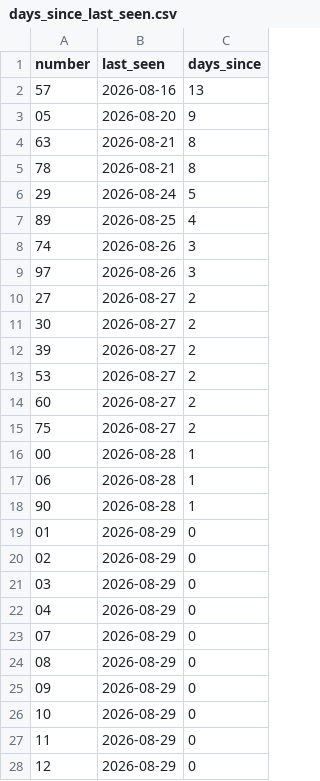
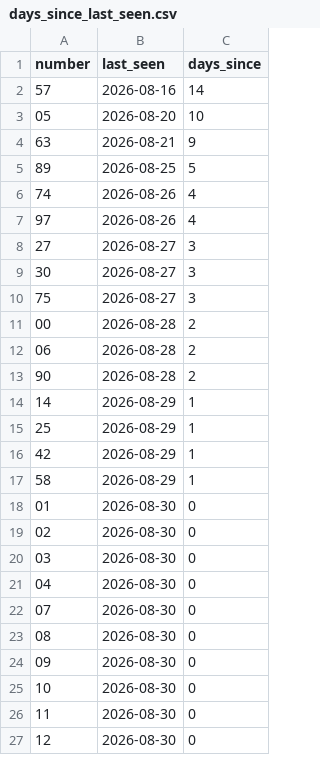
Before and after one commit to kina2711/vn-lottery-xsmb, a CSV file: data/reports/days_since_last_seen.csv, drawn as a sheet; only a part is shown; the diff covers the shown part only.

```diff
--- a/data/reports/days_since_last_seen.csv
+++ b/data/reports/days_since_last_seen.csv
@@ -1,28 +1,27 @@
 number,last_seen,days_since
-57,2026-08-16,13
-05,2026-08-20,9
-63,2026-08-21,8
-78,2026-08-21,8
-29,2026-08-24,5
-89,2026-08-25,4
-74,2026-08-26,3
-97,2026-08-26,3
-27,2026-08-27,2
-30,2026-08-27,2
-39,2026-08-27,2
-53,2026-08-27,2
-60,2026-08-27,2
-75,2026-08-27,2
-00,2026-08-28,1
-06,2026-08-28,1
-90,2026-08-28,1
-01,2026-08-29,0
-02,2026-08-29,0
-03,2026-08-29,0
-04,2026-08-29,0
-07,2026-08-29,0
-08,2026-08-29,0
-09,2026-08-29,0
-10,2026-08-29,0
-11,2026-08-29,0
-12,2026-08-29,0
+57,2026-08-16,14
+05,2026-08-20,10
+63,2026-08-21,9
+89,2026-08-25,5
+74,2026-08-26,4
+97,2026-08-26,4
+27,2026-08-27,3
+30,2026-08-27,3
+75,2026-08-27,3
+00,2026-08-28,2
+06,2026-08-28,2
+90,2026-08-28,2
+14,2026-08-29,1
+25,2026-08-29,1
+42,2026-08-29,1
+58,2026-08-29,1
+01,2026-08-30,0
+02,2026-08-30,0
+03,2026-08-30,0
+04,2026-08-30,0
+07,2026-08-30,0
+08,2026-08-30,0
+09,2026-08-30,0
+10,2026-08-30,0
+11,2026-08-30,0
+12,2026-08-30,0
```
Also changed, not shown: 5 added rows, 4 removed rows and 69 edited cells elsewhere in this file, data/processed/draws.csv, data/reports/frequency.csv, 10 other files.
